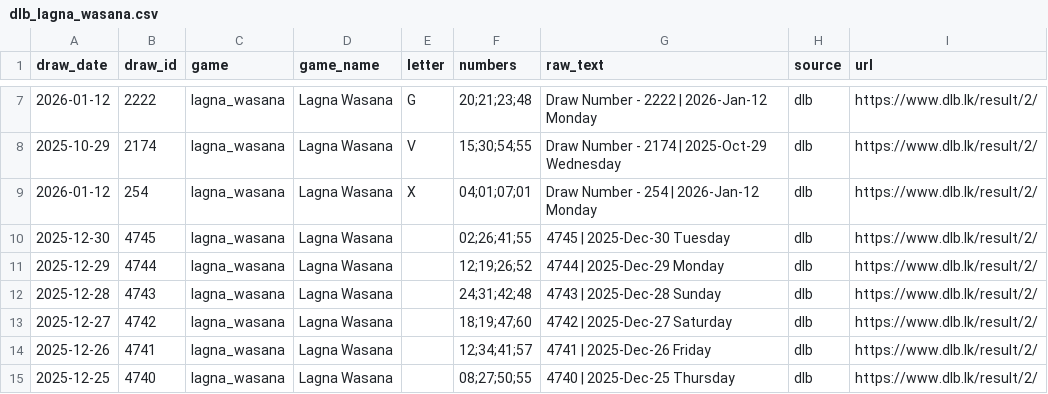
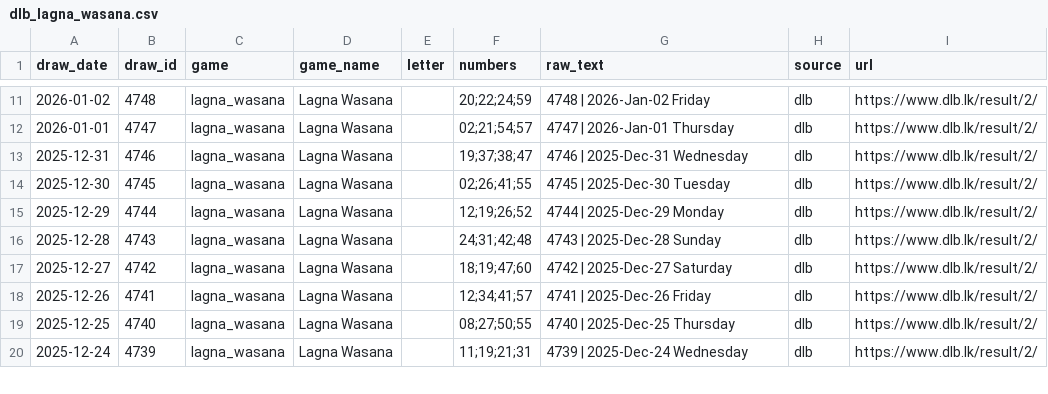
Before and after one commit to PathmikaW/lottery_analyzer, a CSV file: data/raw/dlb_lagna_wasana.csv, drawn as a sheet; only a part is shown, gaps mark what is left out; the shorter side is filled out with more unchanged rows; the diff covers the shown part only.

```diff
--- a/data/raw/dlb_lagna_wasana.csv
+++ b/data/raw/dlb_lagna_wasana.csv
@@ -7,4 +11,4 @@ draw_date,draw_id,game,game_name,letter,numbers,raw_text,source,url
-2026-01-12,2222,lagna_wasana,Lagna Wasana,G,20;21;23;48,Draw Number - 2222 | 2026-Jan-12 Monday,dlb,https://www.dlb.lk/result/2/
-2025-10-29,2174,lagna_wasana,Lagna Wasana,V,15;30;54;55,Draw Number - 2174 | 2025-Oct-29 Wednesday,dlb,https://www.dlb.lk/result/2/
-2026-01-12,254,lagna_wasana,Lagna Wasana,X,04;01;07;01,Draw Number - 254 | 2026-Jan-12 Monday,dlb,https://www.dlb.lk/result/2/
+2026-01-02,4748,lagna_wasana,Lagna Wasana,,20;22;24;59,4748 | 2026-Jan-02 Friday,dlb,https://www.dlb.lk/result/2/
+2026-01-01,4747,lagna_wasana,Lagna Wasana,,02;21;54;57,4747 | 2026-Jan-01 Thursday,dlb,https://www.dlb.lk/result/2/
+2025-12-31,4746,lagna_wasana,Lagna Wasana,,19;37;38;47,4746 | 2025-Dec-31 Wednesday,dlb,https://www.dlb.lk/result/2/
 2025-12-30,4745,lagna_wasana,Lagna Wasana,,02;26;41;55,4745 | 2025-Dec-30 Tuesday,dlb,https://www.dlb.lk/result/2/
```
Also changed, not shown: 4 added rows and 24 edited cells elsewhere in this file, data/raw/dlb_ada_kotipathi.csv, data/raw/dlb_jaya_sampatha.csv, 7 other files.
